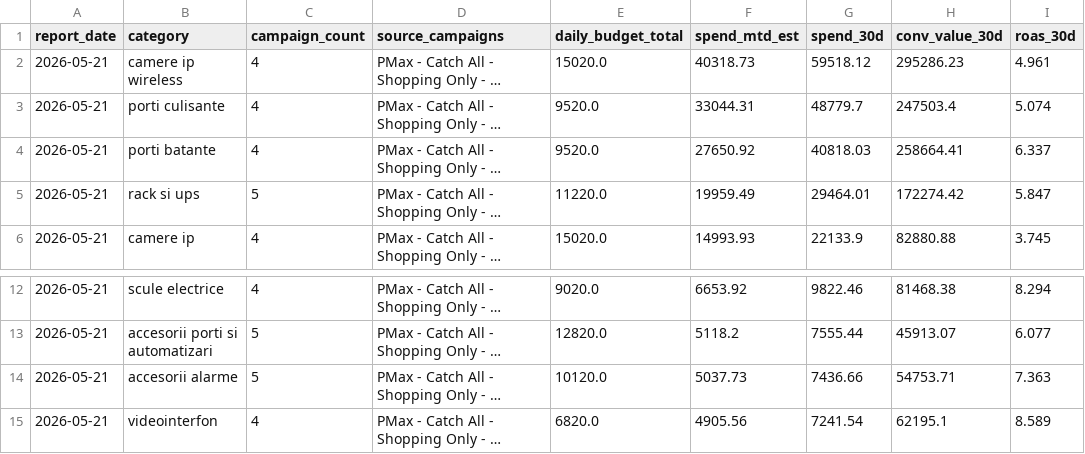
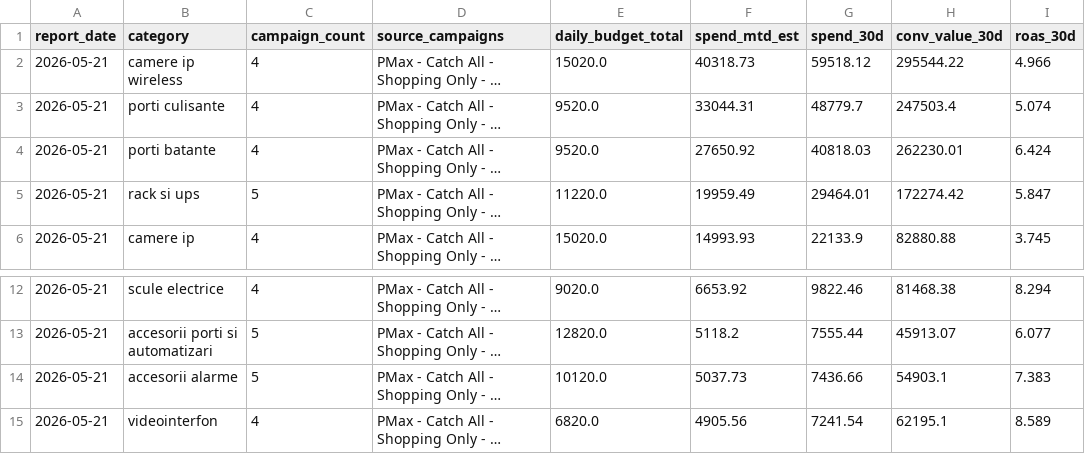
Before and after one commit to attilabirtha/a2t.ro, a CSV file: data/output/category_summary.csv, drawn as a sheet; only a part is shown, gaps mark what is left out; long unchanged cells end in …; the diff names each change by its address in the sheet, - before the commit and + after, or states it on an @@ line.

```diff
--- a/data/output/category_summary.csv
+++ b/data/output/category_summary.csv
-H2 (conv_value_30d): 295286.23
+H2 (conv_value_30d): 295544.22
-I2 (roas_30d): 4.961
+I2 (roas_30d): 4.966
-H4 (conv_value_30d): 258664.41
+H4 (conv_value_30d): 262230.01
-I4 (roas_30d): 6.337
+I4 (roas_30d): 6.424
-H14 (conv_value_30d): 54753.71
+H14 (conv_value_30d): 54903.1
-I14 (roas_30d): 7.363
+I14 (roas_30d): 7.383
```
Also changed, not shown: data/output/campaign_recommendations.csv, data/output/daily_pacing.csv, 6 other files.
